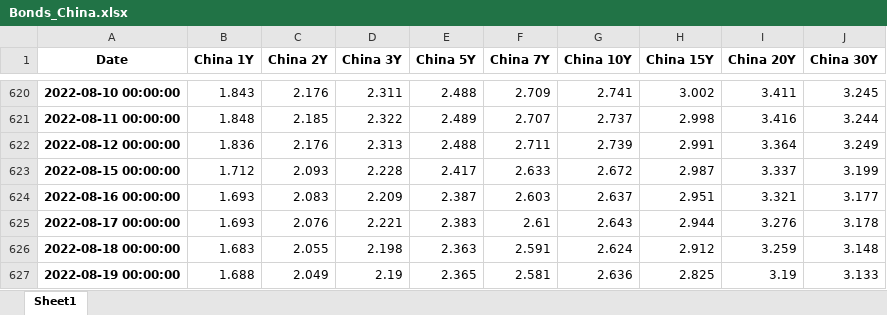
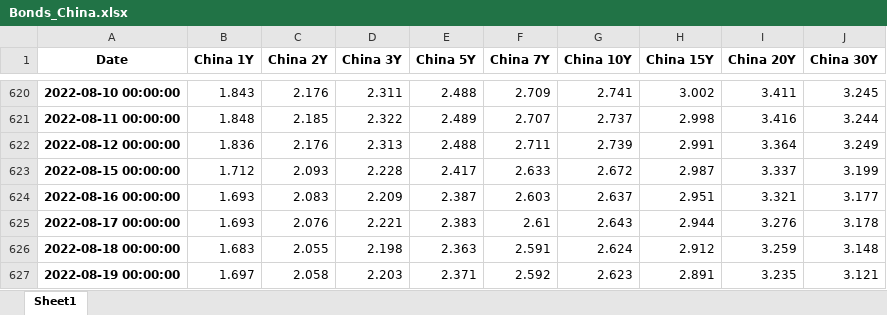
Before and after one commit to cober-data/curvature_database, an Excel workbook: Bonds_China.xlsx, sheet Sheet1, drawn as a sheet; only a part is shown, gaps mark what is left out; values as stored, in another font and other column widths than the file's, no borders; the diff names each change by its address in the sheet, - before the commit and + after, or states it on an @@ line.

```diff
--- a/Bonds_China.xlsx (sheet Sheet1)
+++ b/Bonds_China.xlsx (sheet Sheet1)
-B627 (China 1Y): 1.688
+B627 (China 1Y): 1.697
-C627 (China 2Y): 2.049
+C627 (China 2Y): 2.058
-D627 (China 3Y): 2.19
+D627 (China 3Y): 2.203
-E627 (China 5Y): 2.365
+E627 (China 5Y): 2.371
-F627 (China 7Y): 2.581
+F627 (China 7Y): 2.592
-G627 (China 10Y): 2.636
+G627 (China 10Y): 2.623
-H627 (China 15Y): 2.825
+H627 (China 15Y): 2.891
-I627 (China 20Y): 3.19
+I627 (China 20Y): 3.235
-J627 (China 30Y): 3.133
+J627 (China 30Y): 3.121
```
Also changed, not shown: Bonds_France.xlsx, Bonds_Japan.xlsx, 39 other files.
